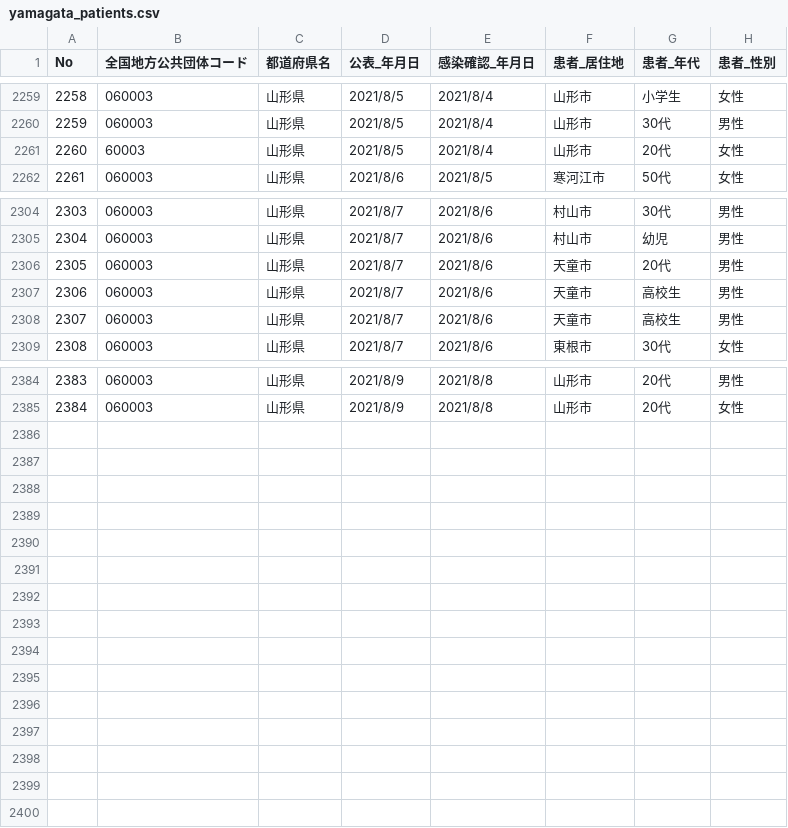
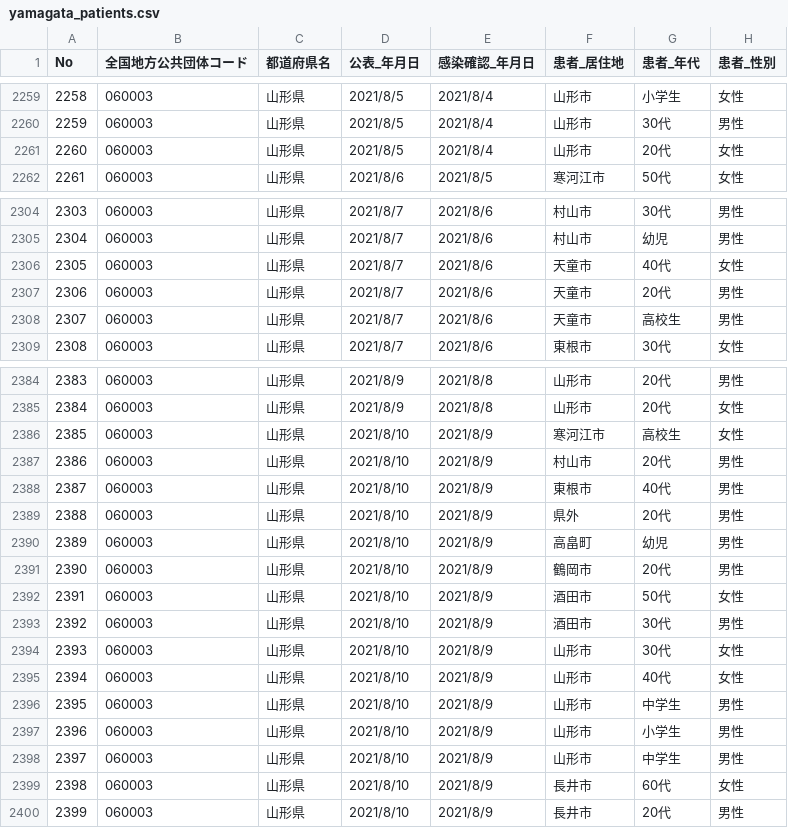
Before and after one commit to satorukadowaki/covid19-yamagata, a CSV file: app/master_data/csv/yamagata_patients.csv, drawn as a sheet; only a part is shown, gaps mark what is left out; removed rows and columns are numbered as before the commit, all else as after; the diff covers the shown part only; the diff names each change by its address in the sheet, - before the commit and + after, or states it on an @@ line.

```diff
--- a/app/master_data/csv/yamagata_patients.csv
+++ b/app/master_data/csv/yamagata_patients.csv
-B2261 (全国地方公共団体コード): 60003
+B2261 (全国地方公共団体コード): 060003
+row 2306: 2305 | 060003 | 山形県 | 2021/8/7 | 2021/8/6 | 天童市 | 40代 | 女性
@@ column A (No) renumbered between rows 2307 and 2308 @@
-row 2308: 2307 | 060003 | 山形県 | 2021/8/7 | 2021/8/6 | 天童市 | 高校生 | 男性
+row 2386: 2385 | 060003 | 山形県 | 2021/8/10 | 2021/8/9 | 寒河江市 | 高校生 | 女性
+row 2387: 2386 | 060003 | 山形県 | 2021/8/10 | 2021/8/9 | 村山市 | 20代 | 男性
+row 2388: 2387 | 060003 | 山形県 | 2021/8/10 | 2021/8/9 | 東根市 | 40代 | 男性
+row 2389: 2388 | 060003 | 山形県 | 2021/8/10 | 2021/8/9 | 県外 | 20代 | 男性
+row 2390: 2389 | 060003 | 山形県 | 2021/8/10 | 2021/8/9 | 高畠町 | 幼児 | 男性
+row 2391: 2390 | 060003 | 山形県 | 2021/8/10 | 2021/8/9 | 鶴岡市 | 20代 | 男性
+row 2392: 2391 | 060003 | 山形県 | 2021/8/10 | 2021/8/9 | 酒田市 | 50代 | 女性
+row 2393: 2392 | 060003 | 山形県 | 2021/8/10 | 2021/8/9 | 酒田市 | 30代 | 男性
+row 2394: 2393 | 060003 | 山形県 | 2021/8/10 | 2021/8/9 | 山形市 | 30代 | 女性
+row 2395: 2394 | 060003 | 山形県 | 2021/8/10 | 2021/8/9 | 山形市 | 40代 | 女性
+row 2396: 2395 | 060003 | 山形県 | 2021/8/10 | 2021/8/9 | 山形市 | 中学生 | 男性
+row 2397: 2396 | 060003 | 山形県 | 2021/8/10 | 2021/8/9 | 山形市 | 小学生 | 男性
+row 2398: 2397 | 060003 | 山形県 | 2021/8/10 | 2021/8/9 | 山形市 | 中学生 | 男性
+row 2399: 2398 | 060003 | 山形県 | 2021/8/10 | 2021/8/9 | 長井市 | 60代 | 女性
+row 2400: 2399 | 060003 | 山形県 | 2021/8/10 | 2021/8/9 | 長井市 | 20代 | 男性
```
Also changed, not shown: 4 edited cells elsewhere in this file, app/master_data/csv/patients.csv, app/master_data/csv/patients_org.csv, 4 other files.
